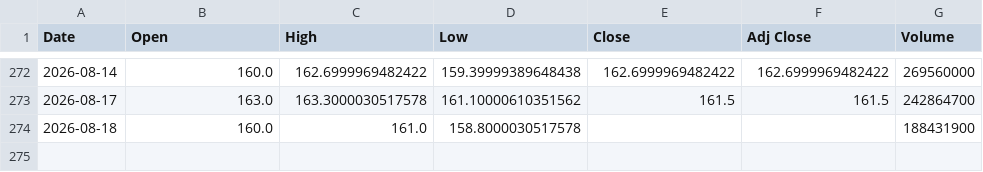
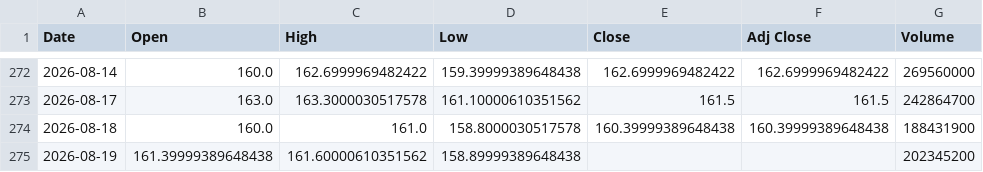
Before and after one commit to SeedFlora/idx-daily-data, a CSV file: data/9432.T.csv, drawn as a sheet; only a part is shown, gaps mark what is left out.

Commit message:
data(Japan): 2026-08-19

```diff
--- a/data/9432.T.csv
+++ b/data/9432.T.csv
@@ -273,2 +273,3 @@ Date,Open,High,Low,Close,Adj Close,Volume
 2026-08-17,163.0,163.3000030517578,161.10000610351562,161.5,161.5,242864700
-2026-08-18,160.0,161.0,158.8000030517578,,,188431900
+2026-08-18,160.0,161.0,158.8000030517578,160.39999389648438,160.39999389648438,188431900
+2026-08-19,161.39999389648438,161.60000610351562,158.89999389648438,,,202345200
```
Also changed, not shown: data/6758.T.csv, data/7203.T.csv, 4 other files.
